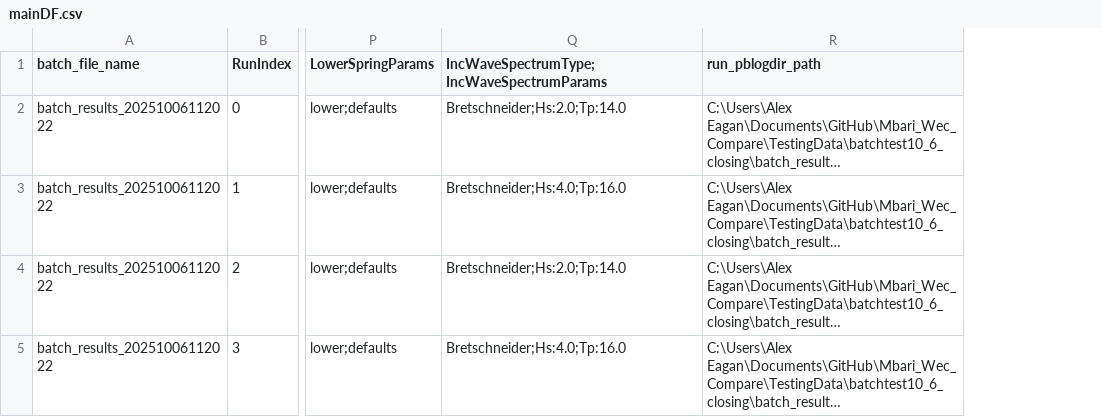
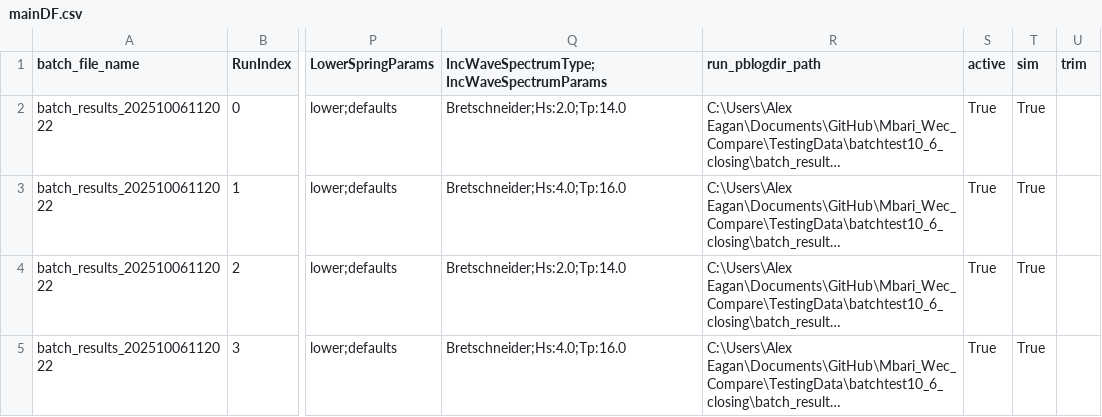
Before and after one commit to alexje76/Mbari_Wec_Compare, a CSV file: mainDF.csv, drawn as a sheet; only a part is shown, gaps mark what is left out; long unchanged cells end in …; the diff names each change by its address in the sheet, - before the commit and + after, or states it on an @@ line.

Commit message:
Refactored functions out
Refactored some functions out of batch_import, and started writing the run analytics

```diff
--- a/mainDF.csv
+++ b/mainDF.csv
+column S (active), rows 2-5: all True
+column T (sim), rows 2-5: all True
+column U (trim), empty
```
Also changed, not shown: 6 other files.
